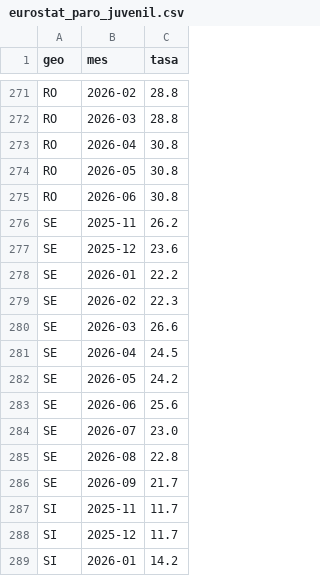
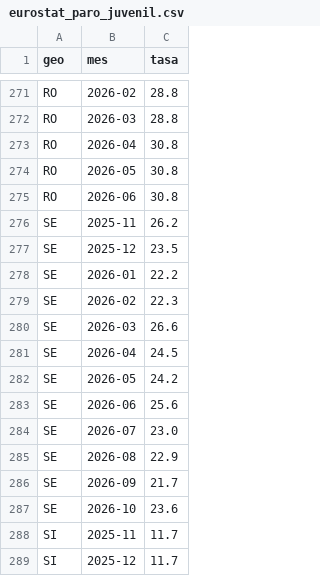
Before and after one commit to Newtral-datos/workflow-paro-ocupados-INE, a CSV file: datos/auxiliar/eurostat_paro_juvenil.csv, drawn as a sheet; only a part is shown, gaps mark what is left out; the shorter side is filled out with more unchanged rows.

```diff
--- a/datos/auxiliar/eurostat_paro_juvenil.csv
+++ b/datos/auxiliar/eurostat_paro_juvenil.csv
@@ -276,3 +276,3 @@ RO,2026-06,30.8
 SE,2025-11,26.2
-SE,2025-12,23.6
+SE,2025-12,23.5
 SE,2026-01,22.2
@@ -284,4 +284,5 @@ SE,2026-06,25.6
 SE,2026-07,23.0
-SE,2026-08,22.8
+SE,2026-08,22.9
 SE,2026-09,21.7
+SE,2026-10,23.6
 SI,2025-11,11.7
```
Also changed, not shown: datos/auxiliar/eurostat_paro.csv, datos/paro_juvenil_europa.csv, 3 other files.
